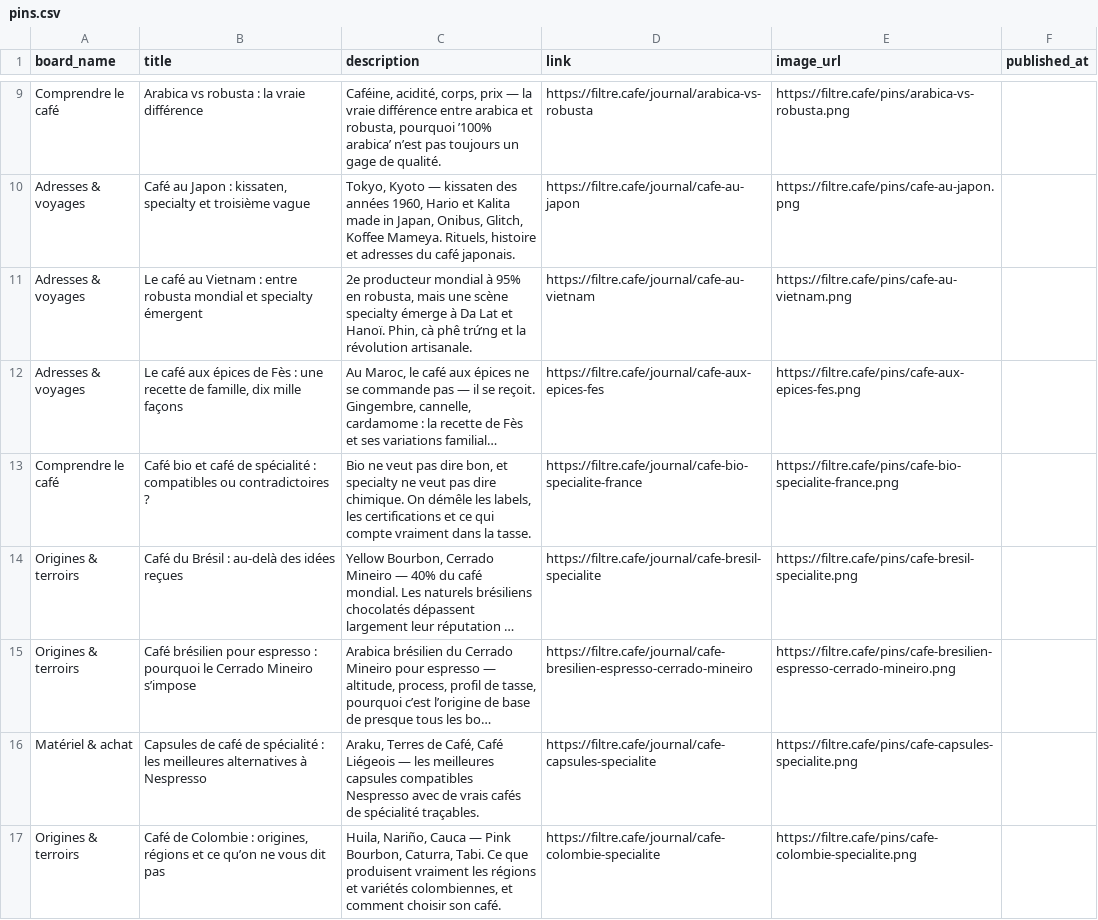
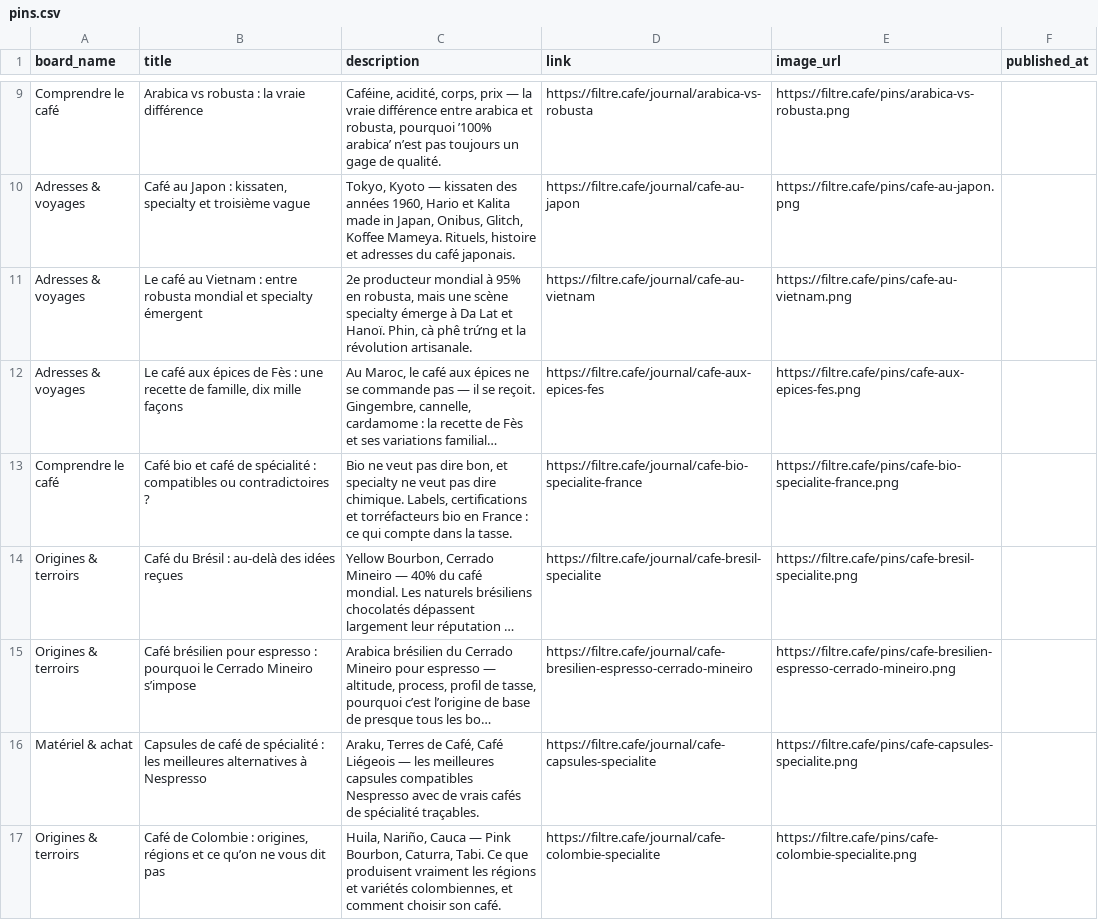
Before and after one commit to Red16-beep/filtre-cafe, a CSV file: tools/pinterest/pins.csv, drawn as a sheet; only a part is shown, gaps mark what is left out; long unchanged cells end in …; the diff covers the shown part only; the diff names each change by its address in the sheet, - before the commit and + after, or states it on an @@ line.

```diff
--- a/tools/pinterest/pins.csv
+++ b/tools/pinterest/pins.csv
-C13 (description): …dire chimique. On démêle les labels, les certifications et ce qui compte vraiment dans la…
+C13 (description): …dire chimique. Labels, certifications et torréfacteurs bio en France : ce qui compte dans la…
```
Also changed, not shown: 2 edited cells elsewhere in this file, 9 other files.
